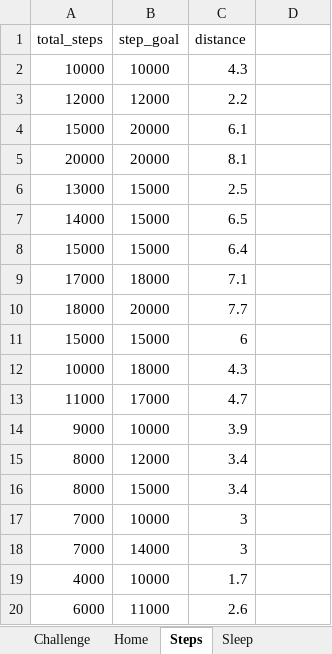
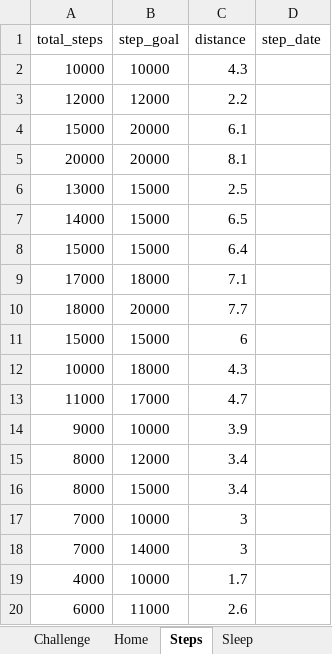
Before and after one commit to annie0sc/gdp_group4, an Excel workbook: SampleData.xlsx, sheet Steps, drawn as a sheet; values as stored, in another font and other column widths than the file's, no borders; the diff names each change by its address in the sheet, - before the commit and + after, or states it on an @@ line.

```diff
--- a/SampleData.xlsx (sheet Steps)
+++ b/SampleData.xlsx (sheet Steps)
-D1: (empty)
+D1: step_date
```
Also changed, not shown: sheet Admin info, sheet User, sheet Hydration Level, sheet Sleep, sheet Calories, 2 other files.
